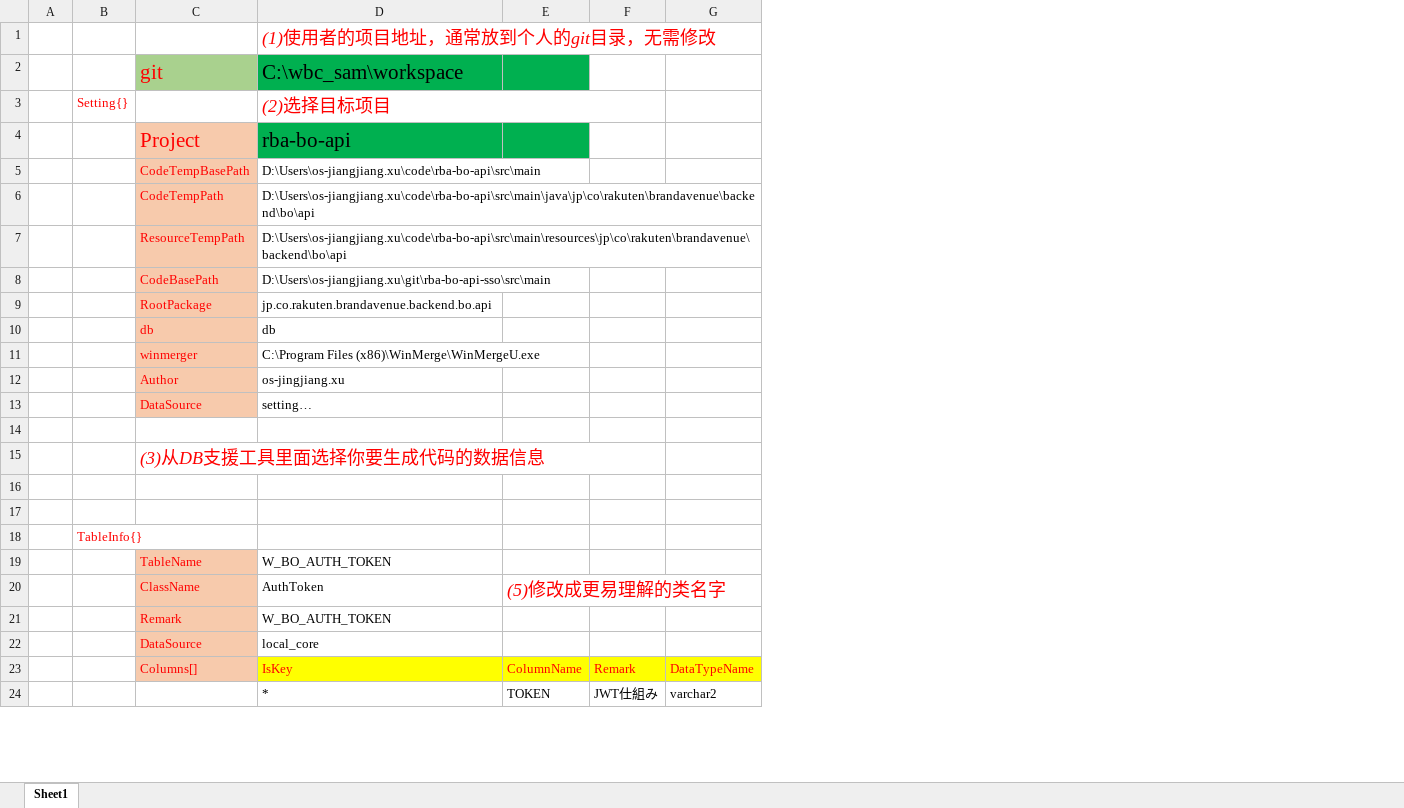
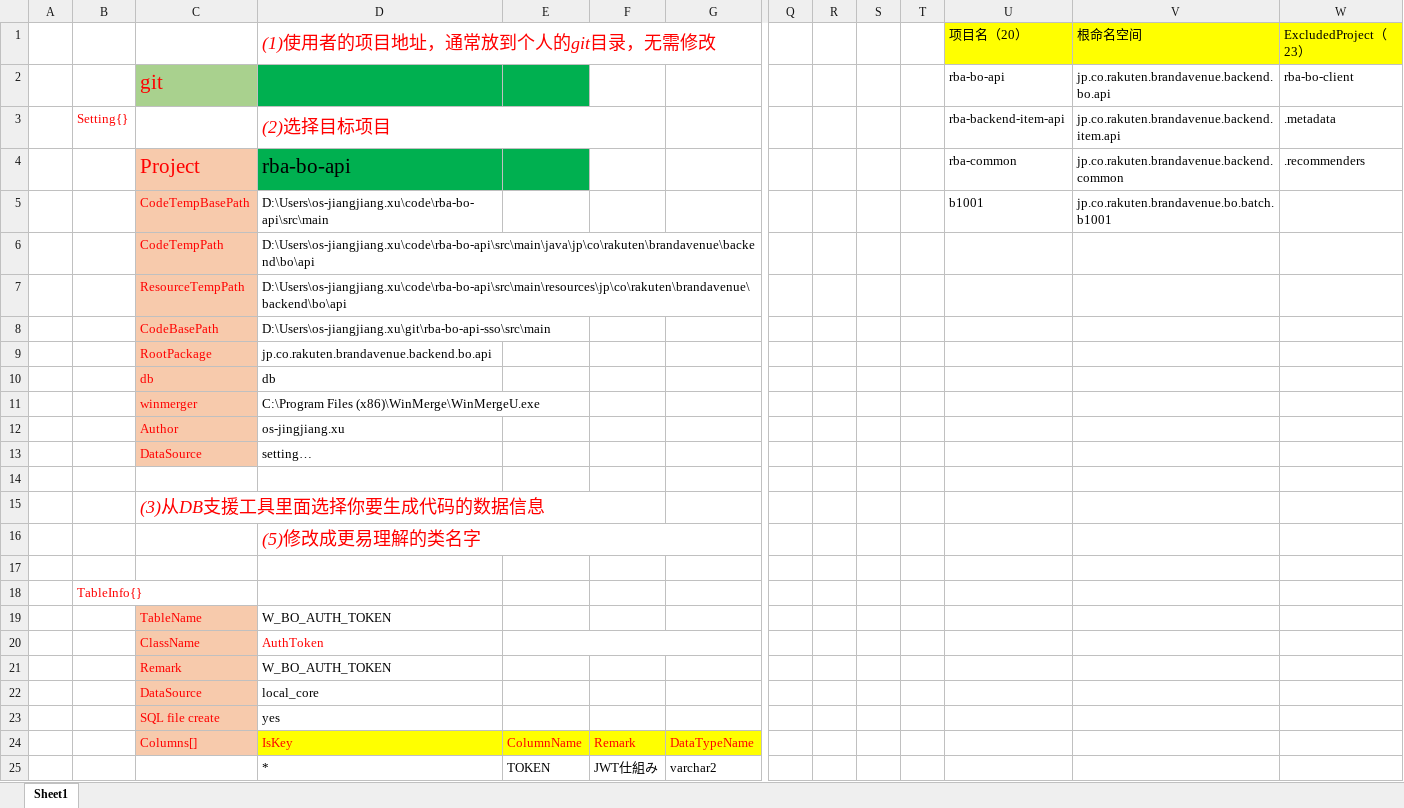
Before and after one commit to anotherDevelopTool/developWorkspace, an Excel workbook: developWorkspace/CodeLibrary/CodeGenerator/addinCodeConverter3/dataConvertTools.xlsx, sheet Sheet1, drawn as a sheet; only a part is shown, gaps mark what is left out; values as stored, in another font and other column widths than the file's, no borders; rows hold the shown columns only; the diff names each change by its address in the sheet, - before the commit and + after, or states it on an @@ line.

Commit message:
Updated dataConvertTools.xlsx

```diff
--- a/developWorkspace/CodeLibrary/CodeGenerator/addinCodeConverter3/dataConvertTools.xlsx (sheet Sheet1)
+++ b/developWorkspace/CodeLibrary/CodeGenerator/addinCodeConverter3/dataConvertTools.xlsx (sheet Sheet1)
+column Q, empty
+column R, empty
+column S, empty
+column T, empty
+column U, rows 1-5: 项目名（20） | rba-bo-api | rba-backend-item-api | rba-common | b1001
+column V, rows 1-5: 根命名空间 | jp.co.rakuten.brandavenue.backend.bo.api | jp.co.rakuten.brandavenue.backend.item.api | jp.co.rakuten.brandavenue.backend.common | jp.co.rakuten.brandavenue.bo.batch.b1001
+column W, rows 1-4: ExcludedProject（23） | rba-bo-client | .metadata | .recommenders
-D2: C:\wbc_sam\workspace
+D2: (empty)
-D16: (empty)
+D16: (5)修改成更易理解的类名字
+D16:G16 merged
-D20 text colour: black
+D20 text colour: #FF0000
-E20: (5)修改成更易理解的类名字
+E20: (empty)
+row 23:  |  | SQL file create | yes
```
